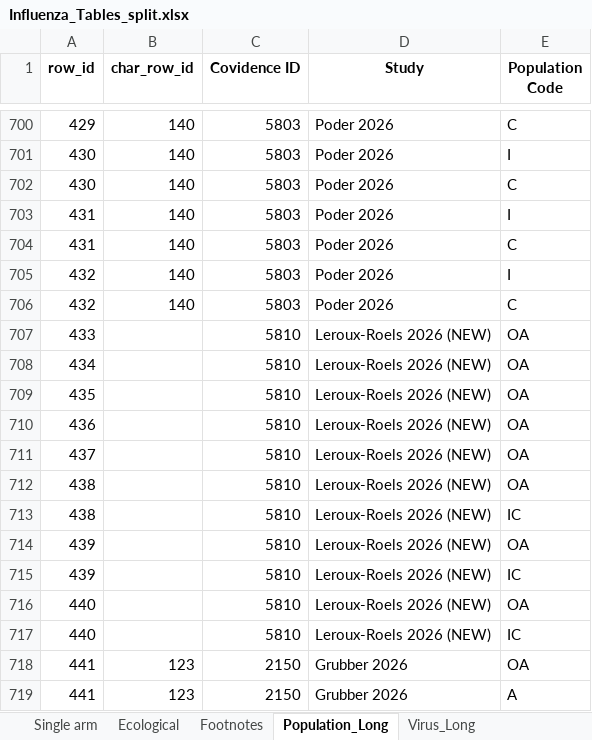
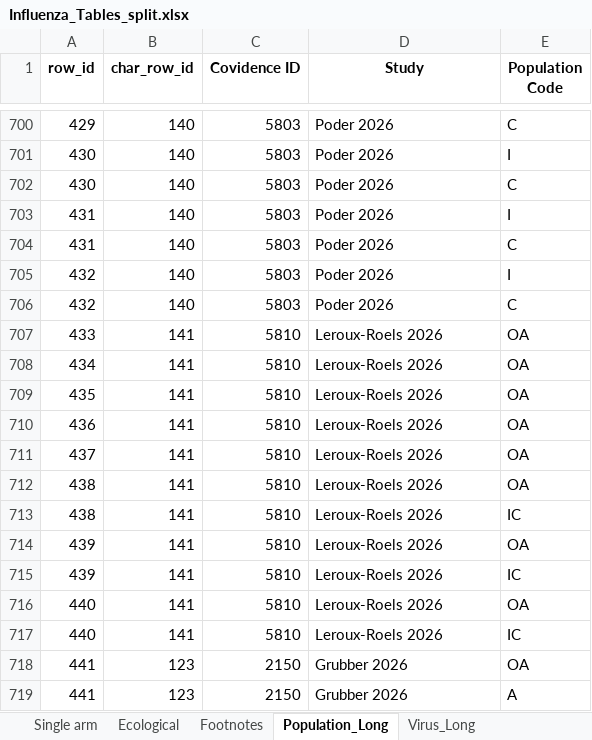
Before and after one commit to Michelle-Watson/vip_data_vis, an Excel workbook: outcome_tables/Influenza_Tables_split.xlsx, sheet Population_Long, drawn as a sheet; only a part is shown, gaps mark what is left out; values as stored, in another font and other column widths than the file's, no borders; the diff names each change by its address in the sheet, - before the commit and + after, or states it on an @@ line.

```diff
--- a/outcome_tables/Influenza_Tables_split.xlsx (sheet Population_Long)
+++ b/outcome_tables/Influenza_Tables_split.xlsx (sheet Population_Long)
-B707:B717 (char_row_id): (empty)
+B707:B717 (char_row_id): 141
-D707:D717 (Study): Leroux-Roels 2026 (NEW)
+D707:D717 (Study): Leroux-Roels 2026
```
Also changed, not shown: sheet Strain_Long, sheet Vaccine_Long, sheet Adjusted comparative, sheet All, sheet Virus_Long, sheet Unadjusted comparative, 2 more sheets, characteristics_tables/COVID_Study_Characteristics.xlsx, characteristics_tables/RSV_Study_Characteristics.xlsx, 8 other files.
